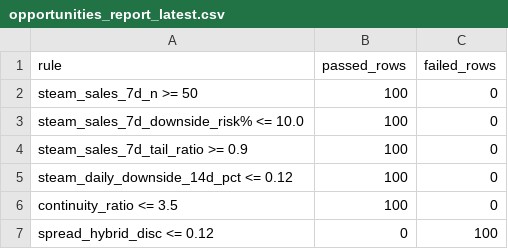
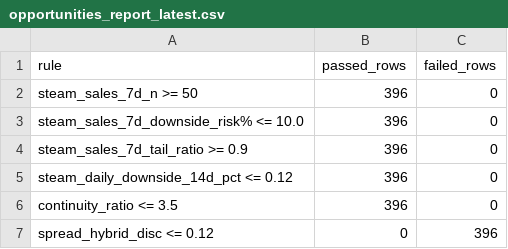
Before and after one commit to romkahaha/cs-skins-monitoring-bot, a CSV file: automation_runtime/opportunities_report_latest.csv, drawn as a sheet.

Commit message:
Capture server monitoring runtime [skip ci]

```diff
--- a/automation_runtime/opportunities_report_latest.csv
+++ b/automation_runtime/opportunities_report_latest.csv
@@ -1,7 +1,7 @@
 rule,passed_rows,failed_rows
-steam_sales_7d_n >= 50,100,0
-steam_sales_7d_downside_risk% <= 10.0,100,0
-steam_sales_7d_tail_ratio >= 0.9,100,0
-steam_daily_downside_14d_pct <= 0.12,100,0
-continuity_ratio <= 3.5,100,0
-spread_hybrid_disc <= 0.12,0,100
+steam_sales_7d_n >= 50,396,0
+steam_sales_7d_downside_risk% <= 10.0,396,0
+steam_sales_7d_tail_ratio >= 0.9,396,0
+steam_daily_downside_14d_pct <= 0.12,396,0
+continuity_ratio <= 3.5,396,0
+spread_hybrid_disc <= 0.12,0,396
```
Also changed, not shown: 2 other files.
